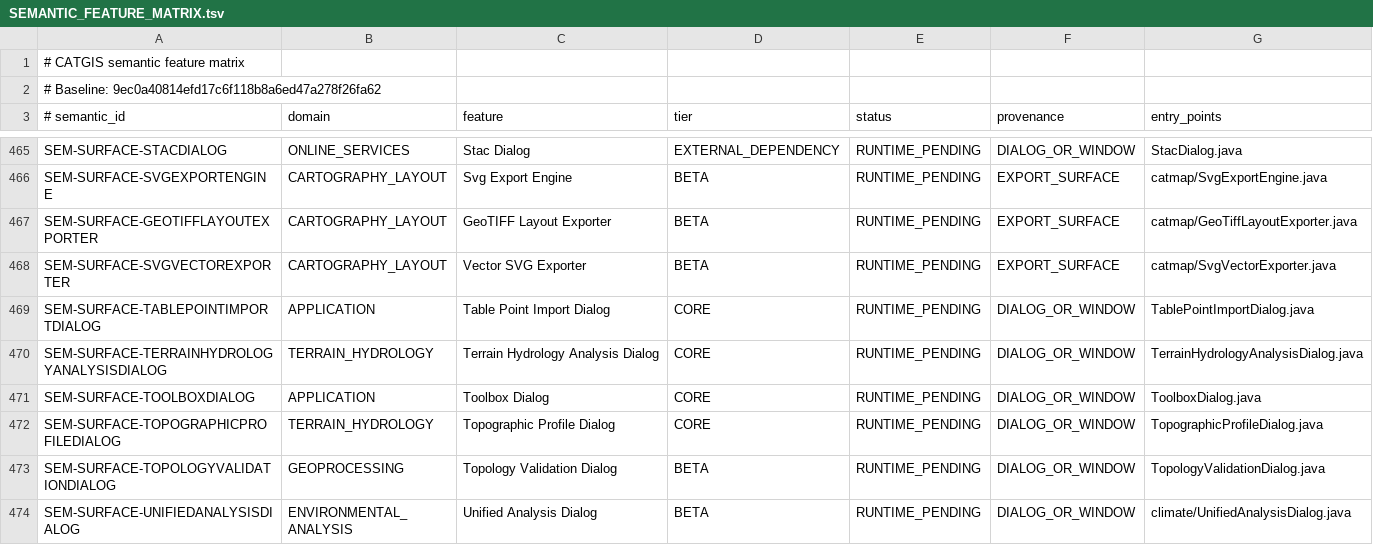
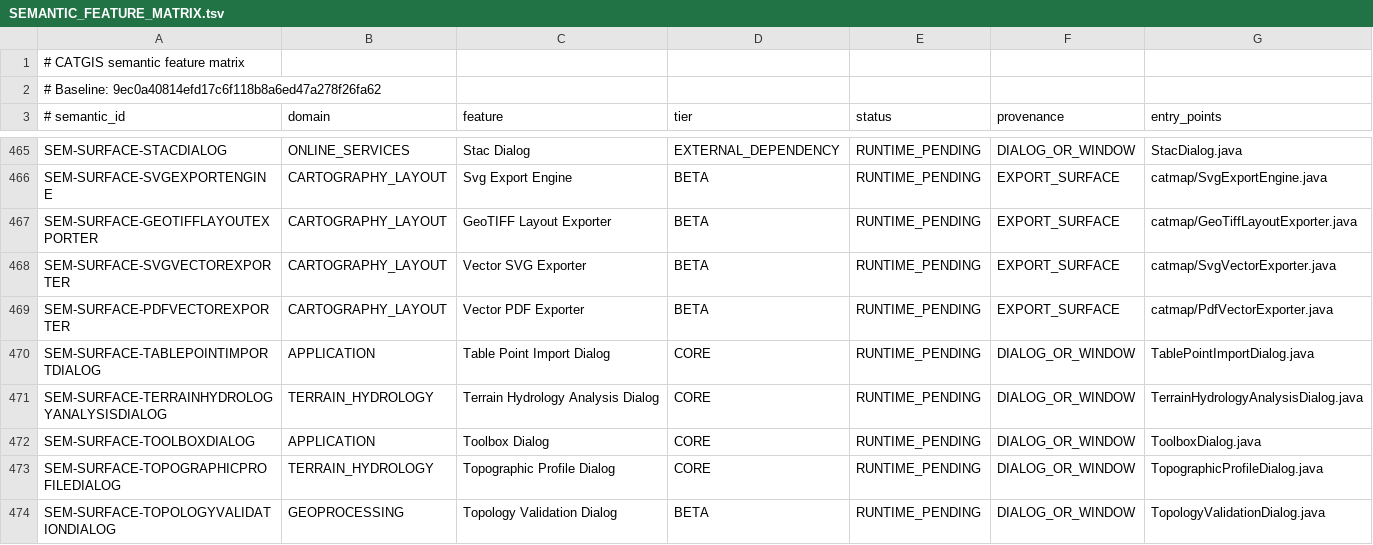
Before and after one commit to tulatraes25/CATGIS-DESKTOP, a TSV file: docs/quality/SEMANTIC_FEATURE_MATRIX.tsv, drawn as a sheet; only a part is shown, gaps mark what is left out; the shorter side is filled out with more unchanged rows.

Commit message:
feat(catmap): PDF vectorial multipagina con texto real (T9)
"Exportar PDF" rasterizaba cada pagina (LayoutExportEngine): el texto no era
seleccionable, no se podia buscar y el PDF pesaba como imagenes.

- Nuevo catmap/PdfVectorExporter: PDF vectorial multipagina con la hoja del
  documento (mm->pt), texto real extraible (Helvetica/Helvetica-Bold, texto
  saneado a WinAnsi) y formas vectoriales: labels con underline, rectangulos,
  elipses por bezier, lineas con dash, barra de escala con ticks y textos,
  leyenda (fondo/titulo/simbolos), cartouche (campos), tabla (filas) y flecha
  norte (poligonos). Solo el marco de mapa se rasteriza (PNG 200 DPI embebido,
  presupuesto de pixeles).
- Publicacion atomica + validacion independiente con PDFBox: cantidad de
  paginas y MediaBox esperados antes de reemplazar el destino.
- Menu "Exportar PDF" usa el exportador vectorial; el PDF de atlas y la ruta
  raster de LayoutExportEngine quedan como exportadores historicos.
- Inventarios actualizados: EXPORT_SURFACE + SEM-SURFACE-PDFVECTOREXPORTER.

```diff
--- a/docs/quality/SEMANTIC_FEATURE_MATRIX.tsv
+++ b/docs/quality/SEMANTIC_FEATURE_MATRIX.tsv
@@ -468,2 +468,3 @@ SEM-SURFACE-GEOTIFFLAYOUTEXPORTER	CARTOGRAPHY_LAYOUT	GeoTIFF Layout Exporter	BET
 SEM-SURFACE-SVGVECTOREXPORTER	CARTOGRAPHY_LAYOUT	Vector SVG Exporter	BETA	RUNTIME_PENDING	EXPORT_SURFACE	catmap/SvgVectorExporter.java
+SEM-SURFACE-PDFVECTOREXPORTER	CARTOGRAPHY_LAYOUT	Vector PDF Exporter	BETA	RUNTIME_PENDING	EXPORT_SURFACE	catmap/PdfVectorExporter.java
 SEM-SURFACE-TABLEPOINTIMPORTDIALOG	APPLICATION	Table Point Import Dialog	CORE	RUNTIME_PENDING	DIALOG_OR_WINDOW	TablePointImportDialog.java
```
Also changed, not shown: docs/quality/SOURCE_FEATURE_SURFACE_INVENTORY.tsv, docs/quality/SURFACE_SEMANTIC_MAP.tsv, 2 other files.
